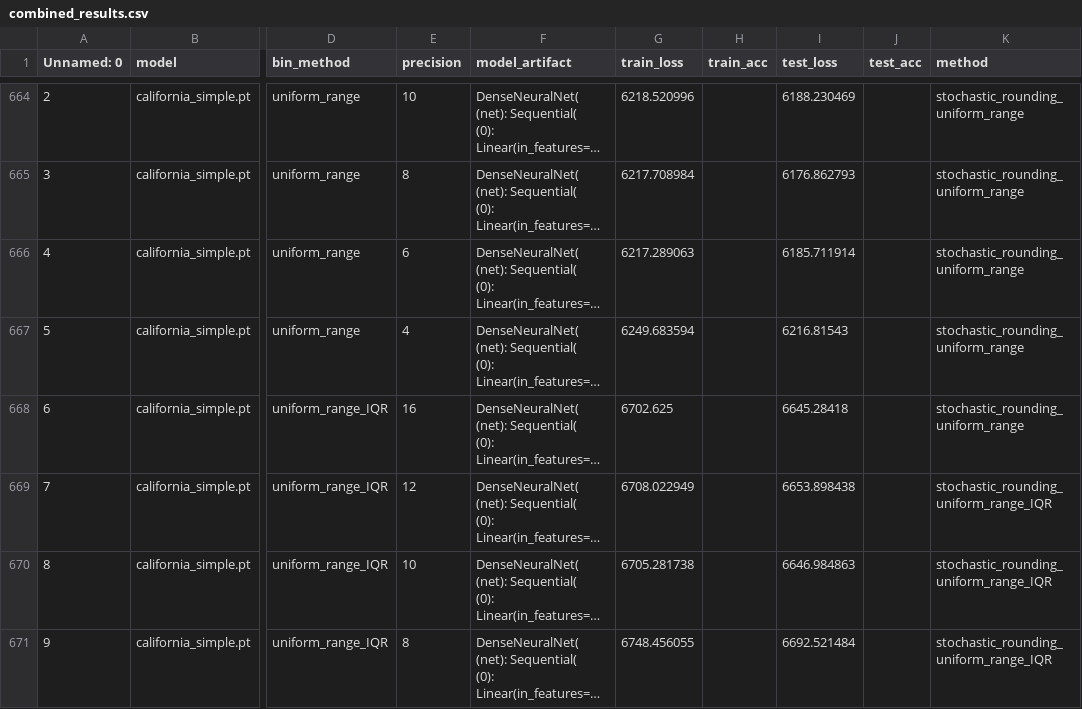
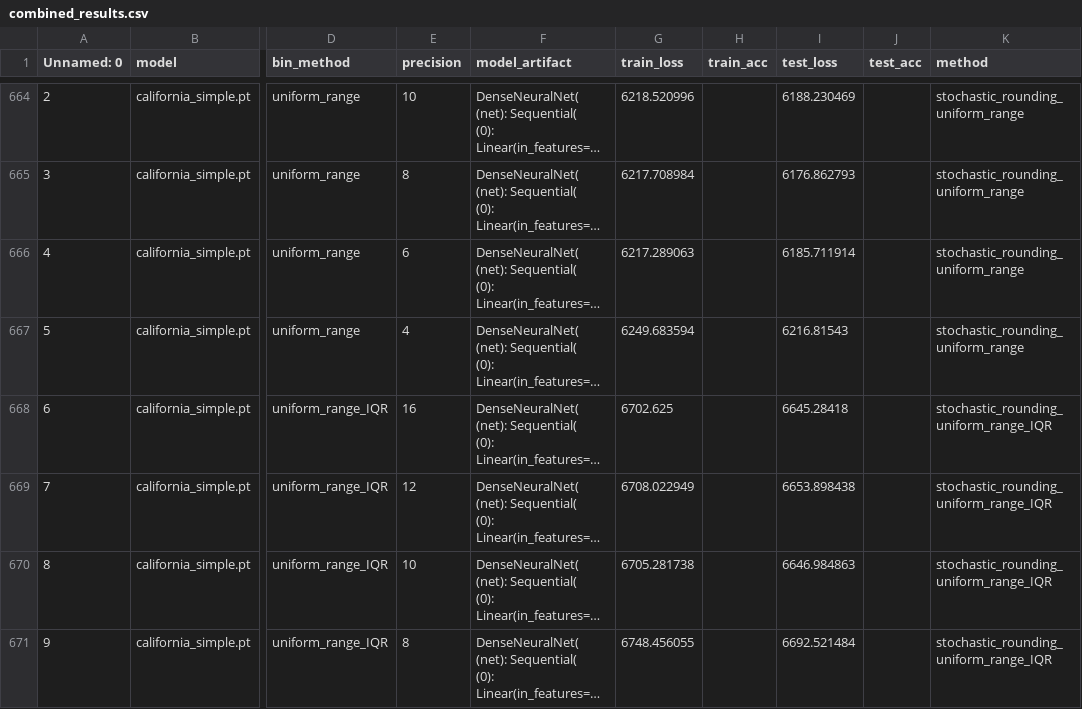
Before and after one commit to mohitgulla/Edge, a CSV file: data/results/combined_results.csv, drawn as a sheet; only a part is shown, gaps mark what is left out; long unchanged cells end in …; the diff covers the shown part only; the diff names each change by its address in the sheet, - before the commit and + after, or states it on an @@ line.

```diff
--- a/data/results/combined_results.csv
+++ b/data/results/combined_results.csv
-K668 (method): stochastic_rounding_uniform_range
+K668 (method): stochastic_rounding_uniform_range_IQR
```
Also changed, not shown: 22 edited cells elsewhere in this file, 16 other files.
